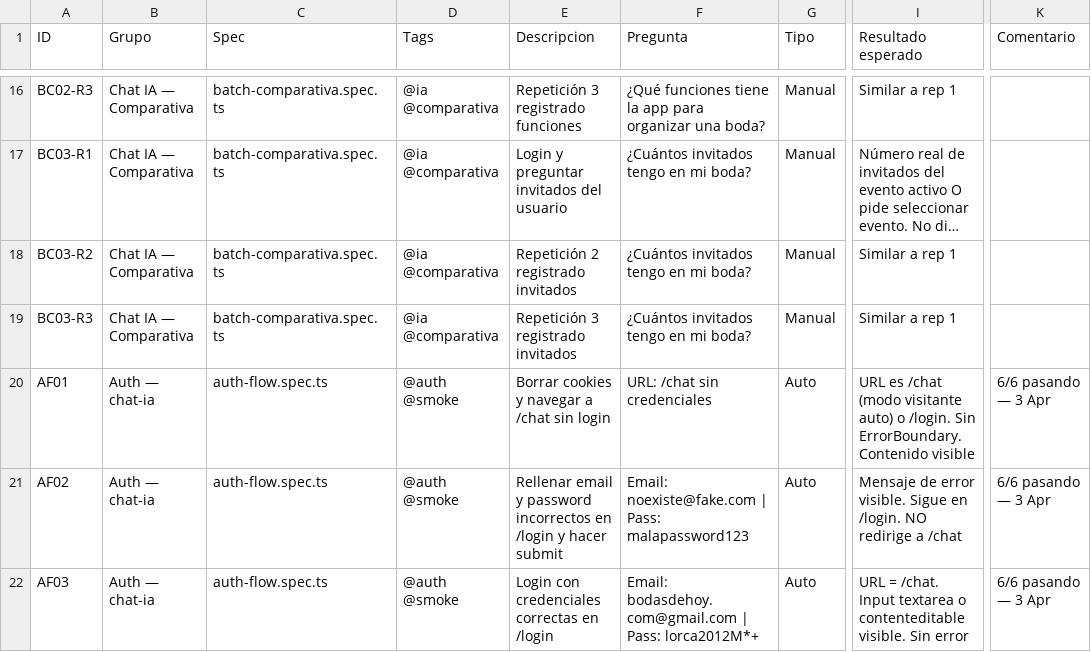
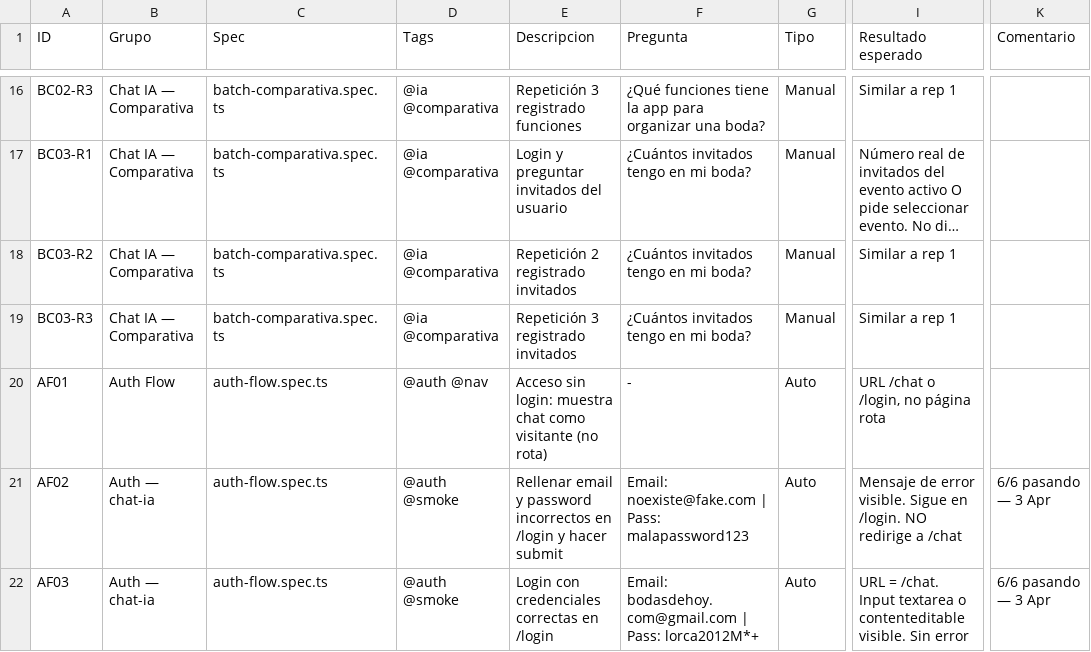
Before and after one commit to marketingsoluciones/AppBodasdehoy.com, a TSV file: e2e-app/TEST-CATALOG.tsv, drawn as a sheet; only a part is shown, gaps mark what is left out; long unchanged cells end in …; the diff names each change by its address in the sheet, - before the commit and + after, or states it on an @@ line.

```diff
--- a/e2e-app/TEST-CATALOG.tsv
+++ b/e2e-app/TEST-CATALOG.tsv
-B20 (Grupo): Auth — chat-ia
+B20 (Grupo): Auth Flow
-D20 (Tags): @auth @smoke
+D20 (Tags): @auth @nav
-E20 (Descripcion): Borrar cookies y navegar a /chat sin login
+E20 (Descripcion): Acceso sin login: muestra chat como visitante (no rota)
-F20 (Pregunta): URL: /chat sin credenciales
+F20 (Pregunta): -
-I20 (Resultado esperado): URL es /chat (modo visitante auto) o /login. Sin ErrorBoundary. Contenido visible
+I20 (Resultado esperado): URL /chat o /login, no página rota
-K20 (Comentario): 6/6 pasando — 3 Apr
+K20 (Comentario): (empty)
```
